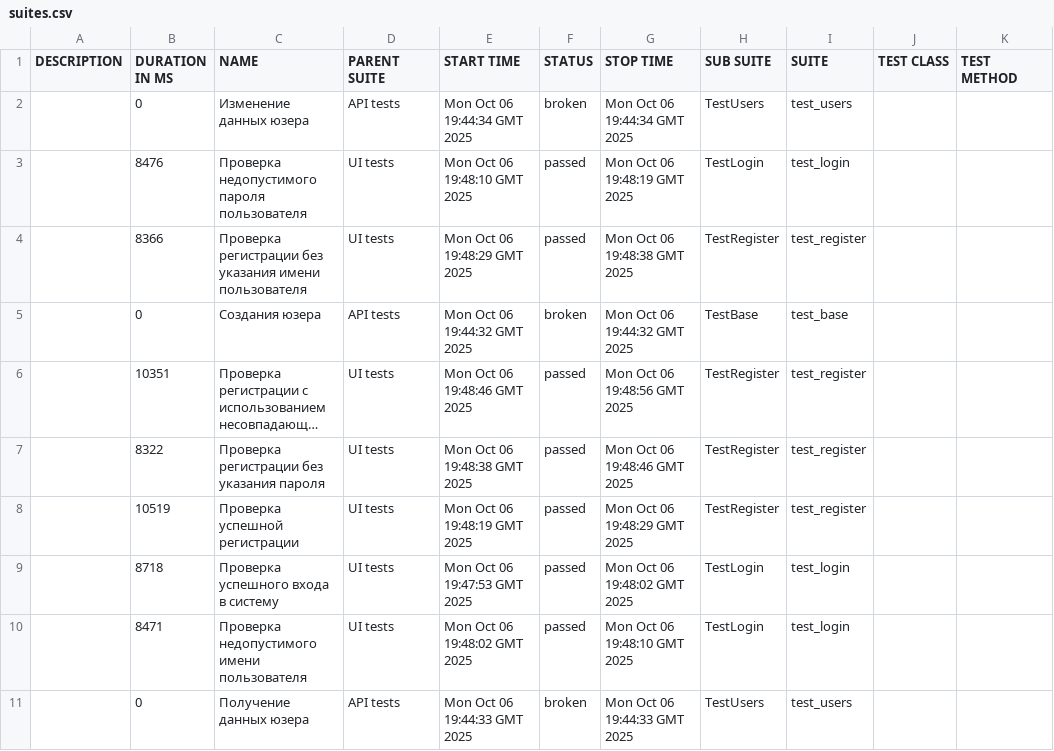
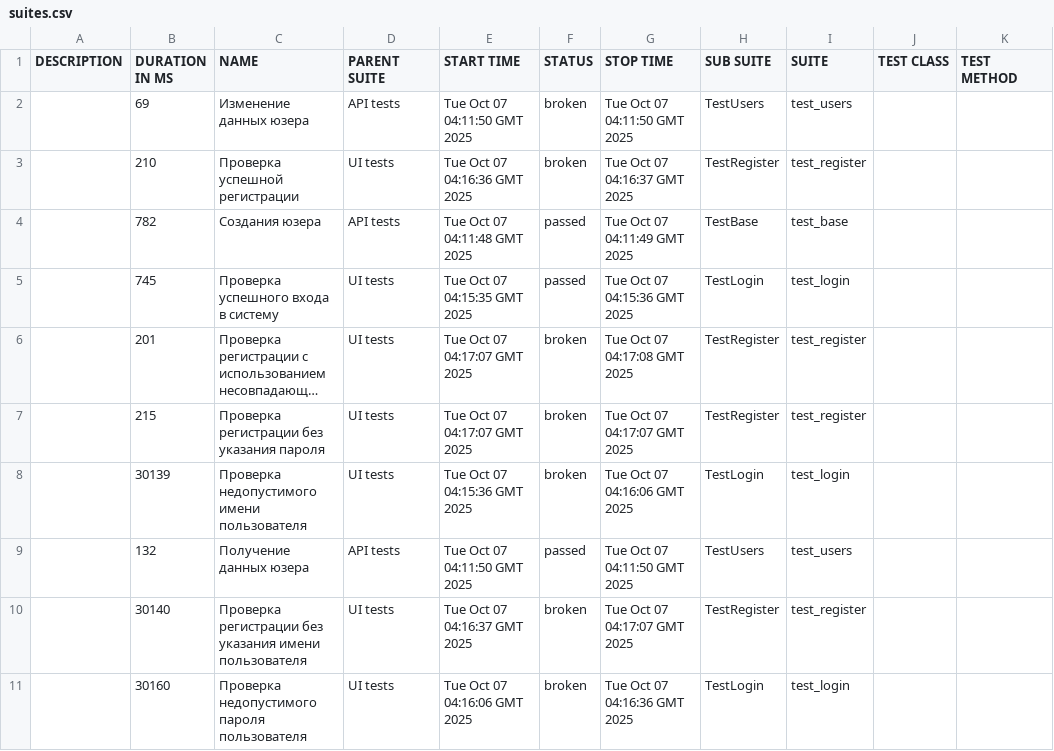
Before and after one commit to MikhailLuginin/PetProject, a CSV file: data/suites.csv, drawn as a sheet; long unchanged cells end in …; removed rows and columns are numbered as before the commit, all else as after; the diff names each change by its address in the sheet, - before the commit and + after, or states it on an @@ line.

```diff
--- a/data/suites.csv
+++ b/data/suites.csv
-B2 (DURATION IN MS): 0
+B2 (DURATION IN MS): 69
-E2 (START TIME): Mon Oct 06 19:44:34 GMT 2025
+E2 (START TIME): Tue Oct 07 04:11:50 GMT 2025
-G2 (STOP TIME): Mon Oct 06 19:44:34 GMT 2025
+G2 (STOP TIME): Tue Oct 07 04:11:50 GMT 2025
-row 3:  | 8476 | Проверка недопустимого пароля пользователя | UI tests | Mon Oct 06 19:48:10 GMT 2025 | passed | Mon Oct 06 19:48:19 GMT 2025 | TestLogin | test_login
-B3 (DURATION IN MS): 8366
+B3 (DURATION IN MS): 210
-C3 (NAME): Проверка регистрации без указания имени пользователя
+C3 (NAME): Проверка успешной регистрации
-E3 (START TIME): Mon Oct 06 19:48:29 GMT 2025
+E3 (START TIME): Tue Oct 07 04:16:36 GMT 2025
-F3 (STATUS): passed
+F3 (STATUS): broken
-G3 (STOP TIME): Mon Oct 06 19:48:38 GMT 2025
+G3 (STOP TIME): Tue Oct 07 04:16:37 GMT 2025
-B4 (DURATION IN MS): 0
+B4 (DURATION IN MS): 782
-E4 (START TIME): Mon Oct 06 19:44:32 GMT 2025
+E4 (START TIME): Tue Oct 07 04:11:48 GMT 2025
-F4 (STATUS): broken
+F4 (STATUS): passed
-G4 (STOP TIME): Mon Oct 06 19:44:32 GMT 2025
+G4 (STOP TIME): Tue Oct 07 04:11:49 GMT 2025
+row 5:  | 745 | Проверка успешного входа в систему | UI tests | Tue Oct 07 04:15:35 GMT 2025 | passed | Tue Oct 07 04:15:36 GMT 2025 | TestLogin | test_login
-B6 (DURATION IN MS): 10351
+B6 (DURATION IN MS): 201
-E6 (START TIME): Mon Oct 06 19:48:46 GMT 2025
+E6 (START TIME): Tue Oct 07 04:17:07 GMT 2025
-F6:F7 (STATUS): passed
+F6:F7 (STATUS): broken
-G6 (STOP TIME): Mon Oct 06 19:48:56 GMT 2025
+G6 (STOP TIME): Tue Oct 07 04:17:08 GMT 2025
-B7 (DURATION IN MS): 8322
+B7 (DURATION IN MS): 215
-E7 (START TIME): Mon Oct 06 19:48:38 GMT 2025
+E7 (START TIME): Tue Oct 07 04:17:07 GMT 2025
-G7 (STOP TIME): Mon Oct 06 19:48:46 GMT 2025
+G7 (STOP TIME): Tue Oct 07 04:17:07 GMT 2025
-row 8:  | 10519 | Проверка успешной регистрации | UI tests | Mon Oct 06 19:48:19 GMT 2025 | passed | Mon Oct 06 19:48:29 GMT 2025 | TestRegister | test_register
-row 9:  | 8718 | Проверка успешного входа в систему | UI tests | Mon Oct 06 19:47:53 GMT 2025 | passed | Mon Oct 06 19:48:02 GMT 2025 | TestLogin | test_login
-B8 (DURATION IN MS): 8471
+B8 (DURATION IN MS): 30139
-E8 (START TIME): Mon Oct 06 19:48:02 GMT 2025
+E8 (START TIME): Tue Oct 07 04:15:36 GMT 2025
-F8 (STATUS): passed
+F8 (STATUS): broken
-G8 (STOP TIME): Mon Oct 06 19:48:10 GMT 2025
+G8 (STOP TIME): Tue Oct 07 04:16:06 GMT 2025
-B9 (DURATION IN MS): 0
+B9 (DURATION IN MS): 132
-E9 (START TIME): Mon Oct 06 19:44:33 GMT 2025
+E9 (START TIME): Tue Oct 07 04:11:50 GMT 2025
-F9 (STATUS): broken
+F9 (STATUS): passed
-G9 (STOP TIME): Mon Oct 06 19:44:33 GMT 2025
+G9 (STOP TIME): Tue Oct 07 04:11:50 GMT 2025
+row 10:  | 30140 | Проверка регистрации без указания имени пользователя | UI tests | Tue Oct 07 04:16:37 GMT 2025 | broken | Tue Oct 07 04:17:07 GMT 2025 | TestRegister | test_register
+row 11:  | 30160 | Проверка недопустимого пароля пользователя | UI tests | Tue Oct 07 04:16:06 GMT 2025 | broken | Tue Oct 07 04:16:36 GMT 2025 | TestLogin | test_login
```
Also changed, not shown: data/behaviors.csv, 49 other files.
